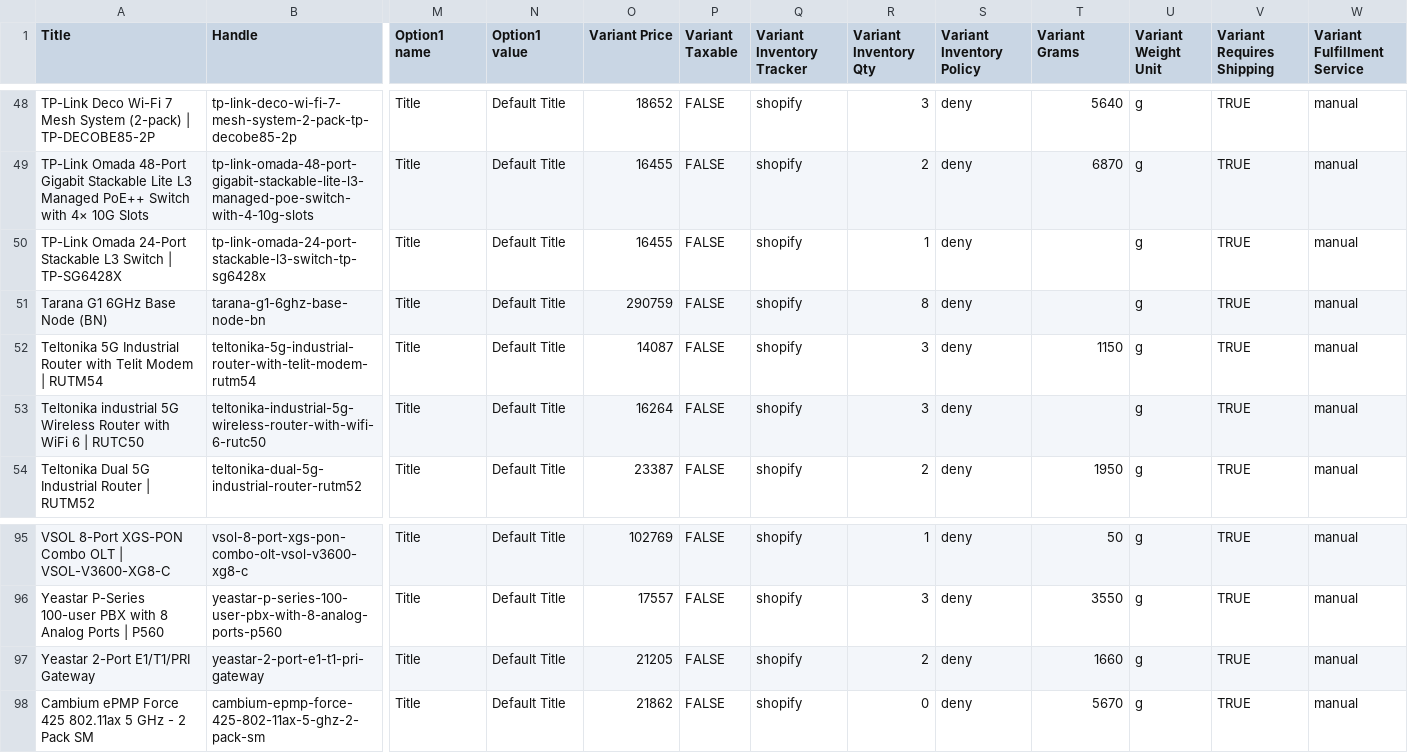
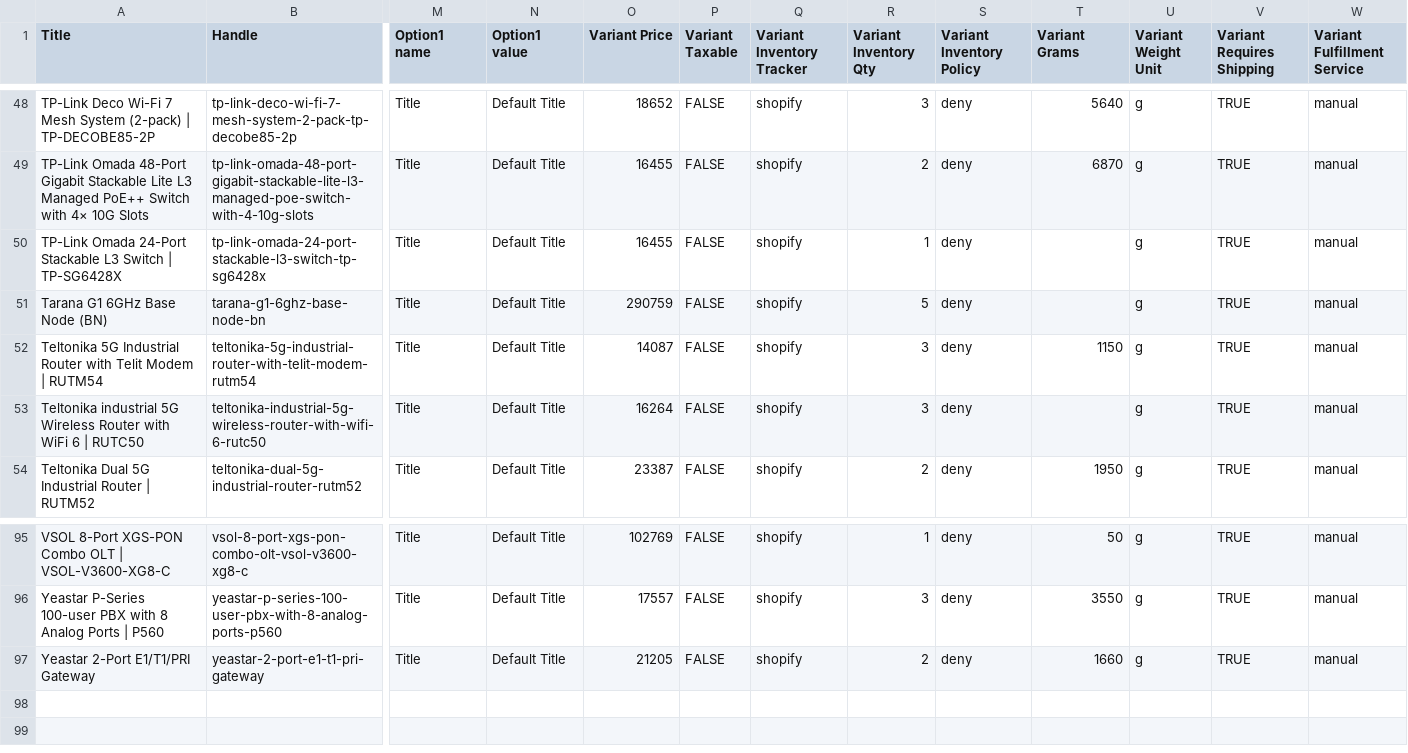
Before and after one commit to ryallonline/ubratech-finder, a CSV file: miro-products.csv, drawn as a sheet; only a part is shown, gaps mark what is left out; rows hold the shown columns only; the diff names each change by its address in the sheet, - before the commit and + after, or states it on an @@ line.

Commit message:
miro pages + products + catalogue refresh 2026-10-16T14:02:19Z

```diff
--- a/miro-products.csv
+++ b/miro-products.csv
-R51 (Variant Inventory Qty): 8
+R51 (Variant Inventory Qty): 5
-row 98: Cambium ePMP Force 425 802.11ax 5 GHz - 2 Pack SM | cambium-epmp-force-425-802-11ax-5-ghz-2-pack-sm | Title | Default Title | 21862 | FALSE | shopify | 0 | deny | 5670 | g | TRUE | manual
```
Also changed, not shown: 2 other files.
